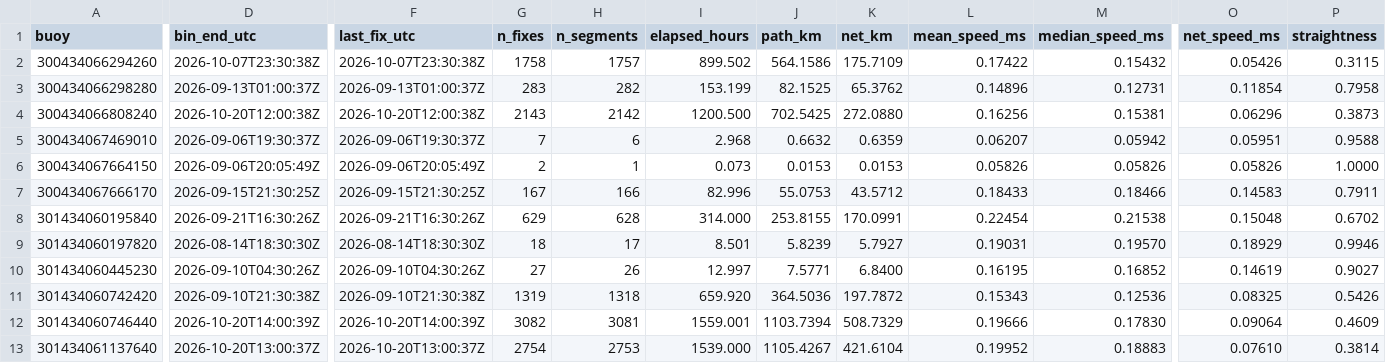
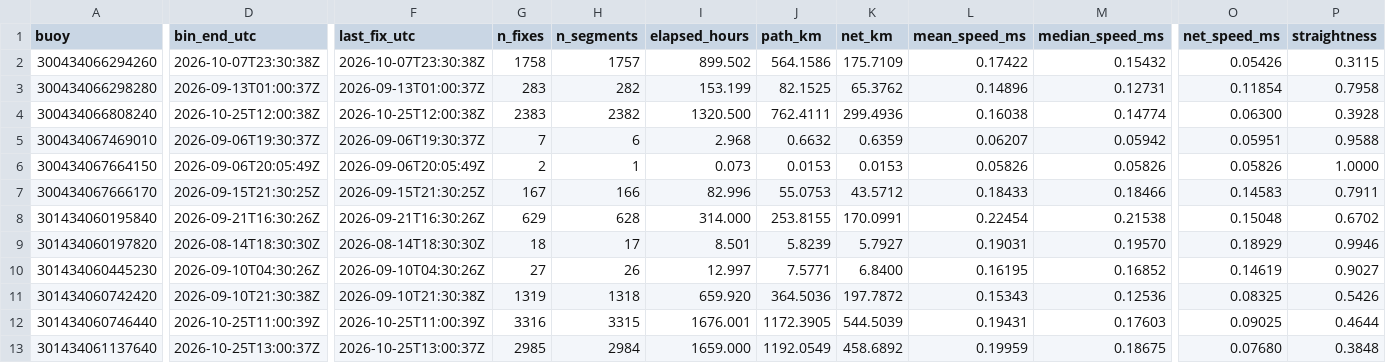
Before and after one commit to SisterPeanut/omb-fleet, a CSV file: drift_all-time.csv, drawn as a sheet; only a part is shown, gaps mark what is left out; the diff covers the shown part only; the diff names each change by its address in the sheet, - before the commit and + after, or states it on an @@ line.

```diff
--- a/drift_all-time.csv
+++ b/drift_all-time.csv
-D4 (bin_end_utc): 2026-10-20T12:00:38Z
+D4 (bin_end_utc): 2026-10-25T12:00:38Z
-F4 (last_fix_utc): 2026-10-20T12:00:38Z
+F4 (last_fix_utc): 2026-10-25T12:00:38Z
-G4 (n_fixes): 2143
+G4 (n_fixes): 2383
-H4 (n_segments): 2142
+H4 (n_segments): 2382
-I4 (elapsed_hours): 1200.500
+I4 (elapsed_hours): 1320.500
-J4 (path_km): 702.5425
+J4 (path_km): 762.4111
-K4 (net_km): 272.0880
+K4 (net_km): 299.4936
-L4 (mean_speed_ms): 0.16256
+L4 (mean_speed_ms): 0.16038
-M4 (median_speed_ms): 0.15381
+M4 (median_speed_ms): 0.14774
-O4 (net_speed_ms): 0.06296
+O4 (net_speed_ms): 0.06300
-P4 (straightness): 0.3873
+P4 (straightness): 0.3928
-D12 (bin_end_utc): 2026-10-20T14:00:39Z
+D12 (bin_end_utc): 2026-10-25T11:00:39Z
-F12 (last_fix_utc): 2026-10-20T14:00:39Z
+F12 (last_fix_utc): 2026-10-25T11:00:39Z
-G12 (n_fixes): 3082
+G12 (n_fixes): 3316
-H12 (n_segments): 3081
+H12 (n_segments): 3315
-I12 (elapsed_hours): 1559.001
+I12 (elapsed_hours): 1676.001
-J12 (path_km): 1103.7394
+J12 (path_km): 1172.3905
-K12 (net_km): 508.7329
+K12 (net_km): 544.5039
-L12 (mean_speed_ms): 0.19666
+L12 (mean_speed_ms): 0.19431
-M12 (median_speed_ms): 0.17830
+M12 (median_speed_ms): 0.17603
-O12 (net_speed_ms): 0.09064
+O12 (net_speed_ms): 0.09025
-P12 (straightness): 0.4609
+P12 (straightness): 0.4644
-D13 (bin_end_utc): 2026-10-20T13:00:37Z
+D13 (bin_end_utc): 2026-10-25T13:00:37Z
-F13 (last_fix_utc): 2026-10-20T13:00:37Z
+F13 (last_fix_utc): 2026-10-25T13:00:37Z
-G13 (n_fixes): 2754
+G13 (n_fixes): 2985
-H13 (n_segments): 2753
+H13 (n_segments): 2984
-I13 (elapsed_hours): 1539.000
+I13 (elapsed_hours): 1659.000
-J13 (path_km): 1105.4267
+J13 (path_km): 1192.0549
-K13 (net_km): 421.6104
+K13 (net_km): 458.6892
-L13 (mean_speed_ms): 0.19952
+L13 (mean_speed_ms): 0.19959
-M13 (median_speed_ms): 0.18883
+M13 (median_speed_ms): 0.18675
-O13 (net_speed_ms): 0.07610
+O13 (net_speed_ms): 0.07680
-P13 (straightness): 0.3814
+P13 (straightness): 0.3848
```
Also changed, not shown: 30 edited cells elsewhere in this file, drift_daily.csv, drift_weekly.csv, 15 other files.
